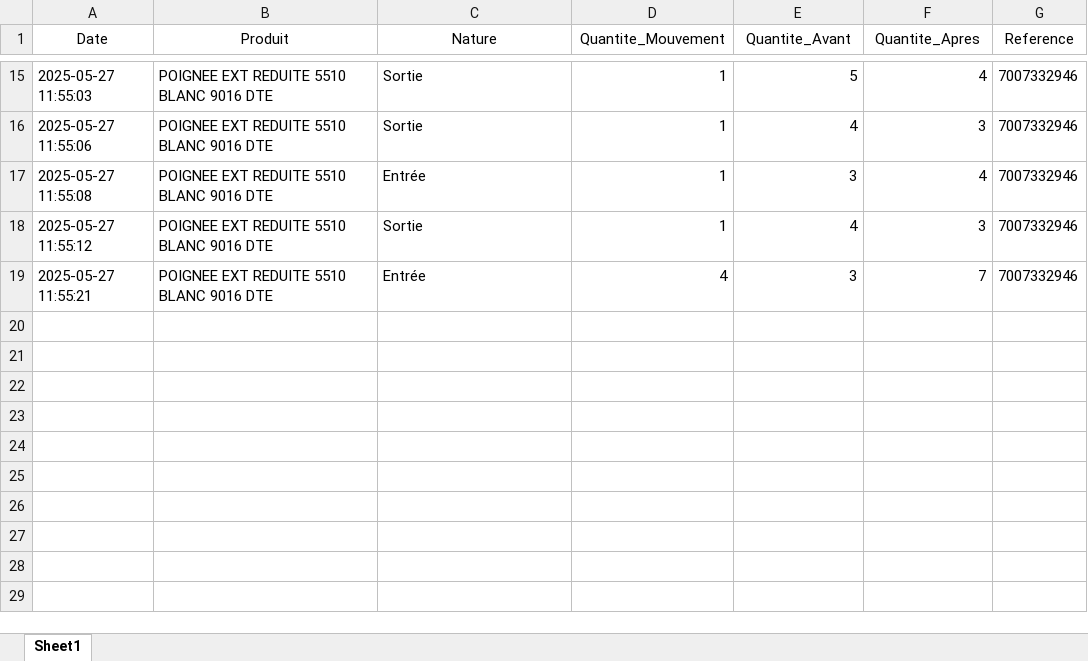
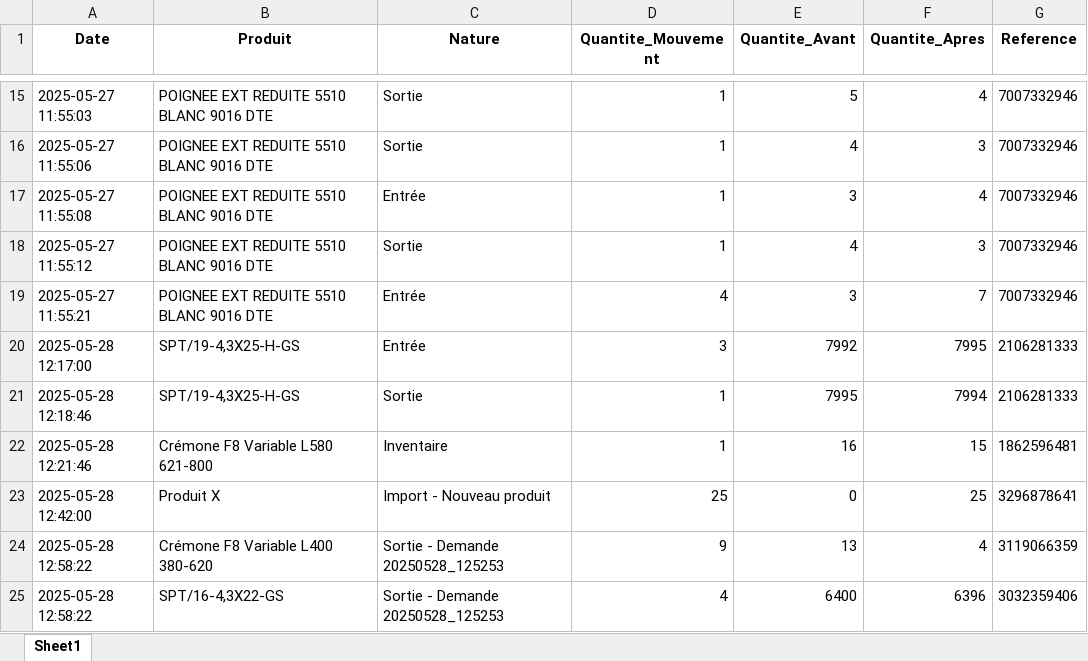
Before and after one commit to ElieLECAS/GMAO, an Excel workbook: data/historique.xlsx, sheet Sheet1, drawn as a sheet; only a part is shown, gaps mark what is left out; values as stored, in another font and other column widths than the file's, no borders; the diff names each change by its address in the sheet, - before the commit and + after, or states it on an @@ line.

Commit message:
Mise à jour des fichiers Excel : modifications apportées aux fichiers 'demandes.xlsx', 'emplacements.xlsx', 'fournisseurs.xlsx', 'historique.xlsx', 'inventaire_avec_references.xlsx' et 'inventaire_sauvegarde.xlsx'.

```diff
--- a/data/historique.xlsx (sheet Sheet1)
+++ b/data/historique.xlsx (sheet Sheet1)
-A1:G1 bold: off
+A1:G1 bold: on
+row 20: 2025-05-28 12:17:00 | SPT/19-4,3X25-H-GS | Entrée | 3 | 7992 | 7995 | 2106281333
+row 21: 2025-05-28 12:18:46 | SPT/19-4,3X25-H-GS | Sortie | 1 | 7995 | 7994 | 2106281333
+row 22: 2025-05-28 12:21:46 | Crémone F8 Variable L580 621-800 | Inventaire | 1 | 16 | 15 | 1862596481
+row 23: 2025-05-28 12:42:00 | Produit X | Import - Nouveau produit | 25 | 0 | 25 | 3296878641
+row 24: 2025-05-28 12:58:22 | Crémone F8 Variable L400 380-620 | Sortie - Demande 20250528_125253 | 9 | 13 | 4 | 3119066359
+row 25: 2025-05-28 12:58:22 | SPT/16-4,3X22-GS | Sortie - Demande 20250528_125253 | 4 | 6400 | 6396 | 3032359406
```
Also changed, not shown: data/demandes.xlsx, data/emplacements.xlsx, 3 other files.
